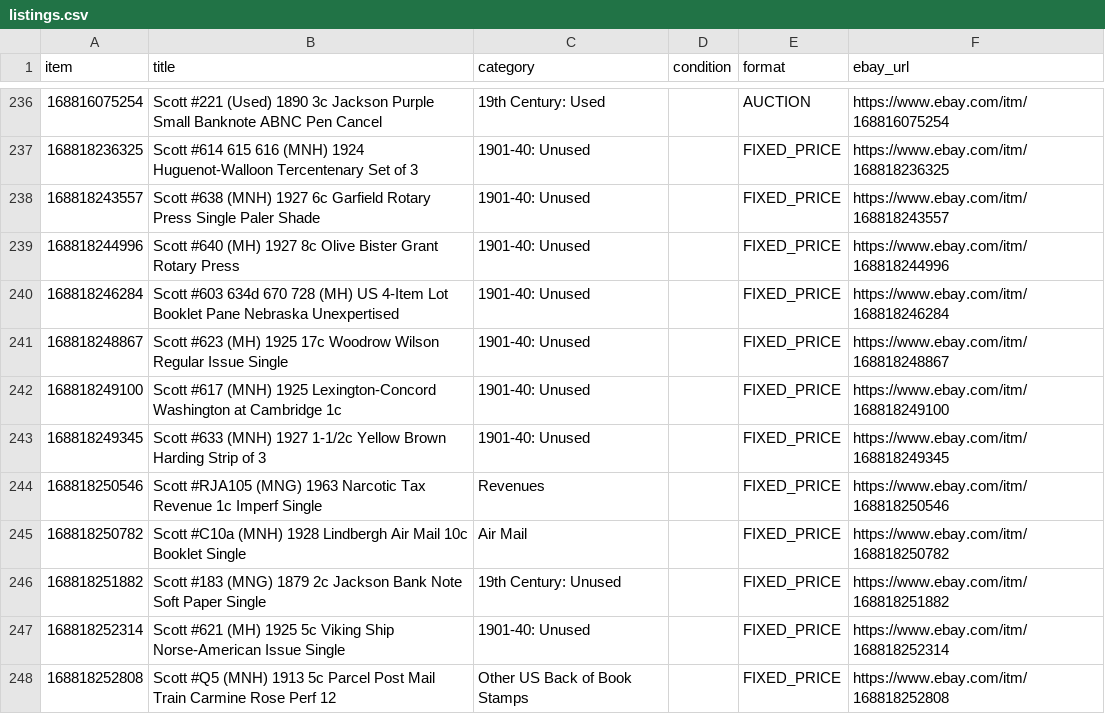
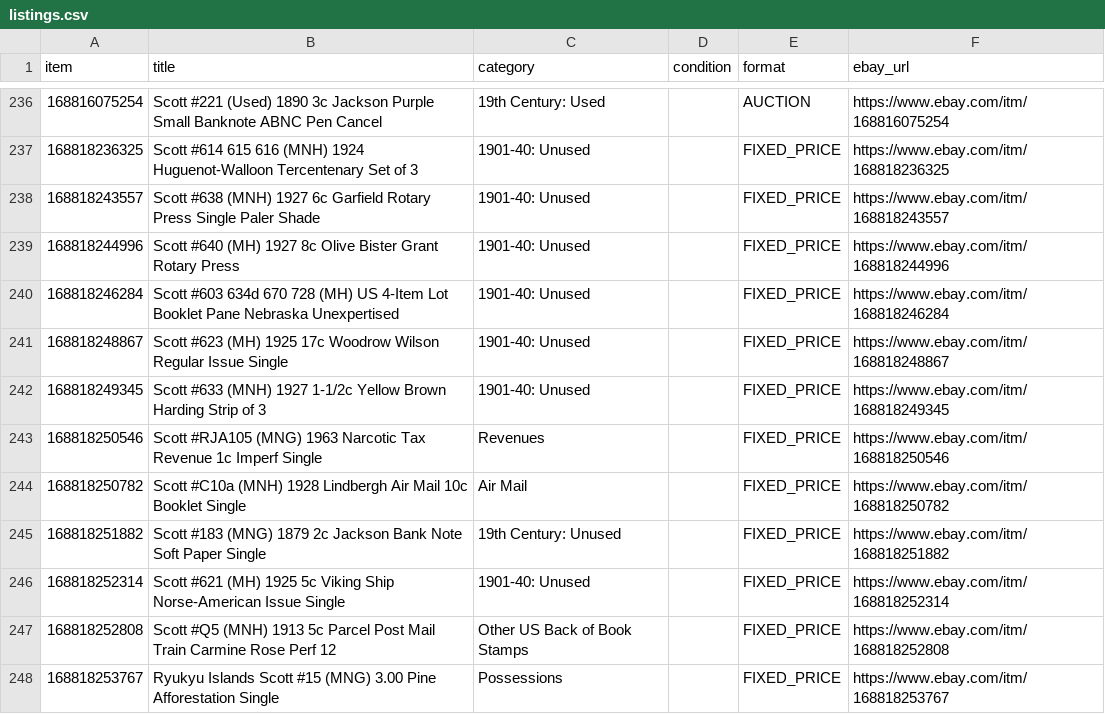
Before and after one commit to StampedeStamps/stampede-stories, a CSV file: data/listings.csv, drawn as a sheet; only a part is shown, gaps mark what is left out; the shorter side is filled out with more unchanged rows.

Commit message:
Refresh listings 2026-10-29 (394 active)

```diff
--- a/data/listings.csv
+++ b/data/listings.csv
@@ -241,3 +241,2 @@ item,title,category,condition,format,ebay_url
 168818248867,Scott #623 (MH) 1925 17c Woodrow Wilson Regular Issue Single,1901-40: Unused,,FIXED_PRICE,https://www.ebay.com/itm/168818248867
-168818249100,Scott #617 (MNH) 1925 Lexington-Concord Washington at Cambridge 1c,1901-40: Unused,,FIXED_PRICE,https://www.ebay.com/itm/168818249100
 168818249345,Scott #633 (MNH) 1927 1-1/2c Yellow Brown Harding Strip of 3,1901-40: Unused,,FIXED_PRICE,https://www.ebay.com/itm/168818249345
```
